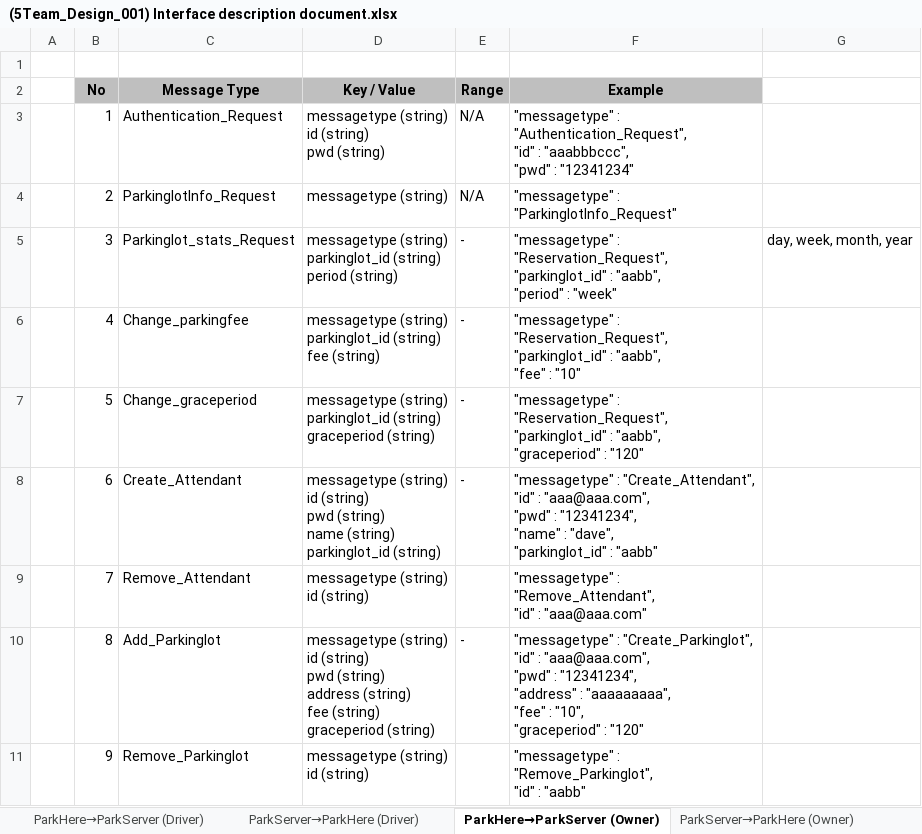
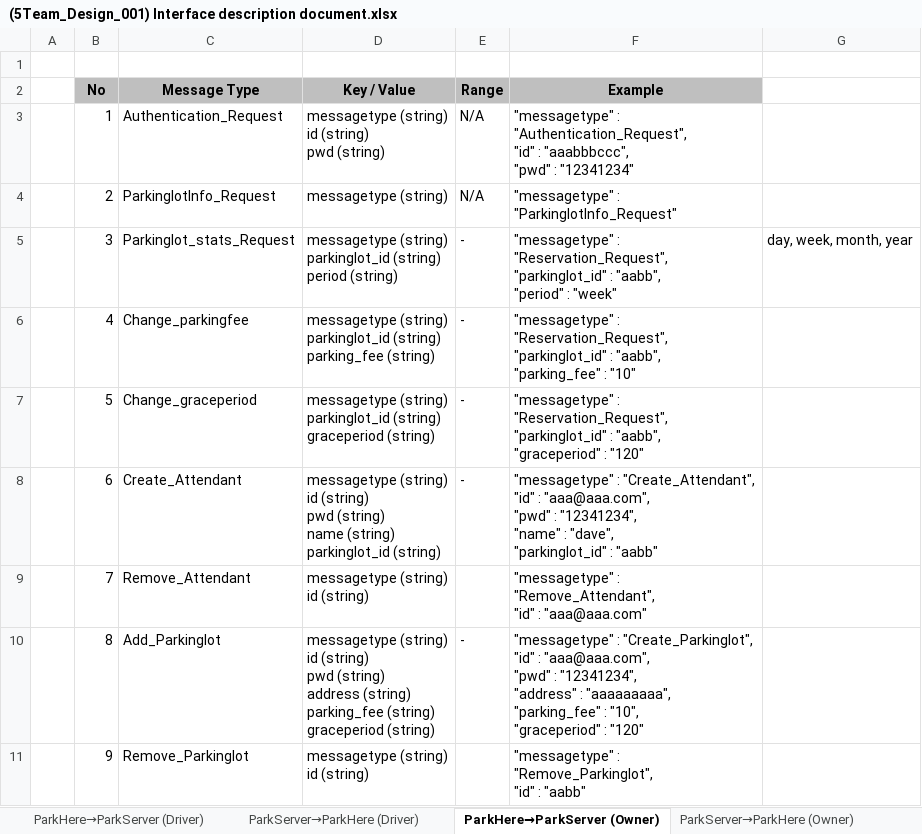
Before and after one commit to iluvjinhee/SureParkSystem, an Excel workbook: DesignDocument/(5Team_Design_001) Interface description document.xlsx, sheet ParkHere→ParkServer (Owner), drawn as a sheet; values as stored, in another font and other column widths than the file's, no borders; ↵ is a line break in a cell; the diff names each change by its address in the sheet, - before the commit and + after, or states it on an @@ line.

Commit message:
design 변경 사항 반영 + 인터페이스 99.99%

```diff
--- a/DesignDocument/(5Team_Design_001) Interface description document.xlsx (sheet ParkHere→ParkServer (Owner))
+++ b/DesignDocument/(5Team_Design_001) Interface description document.xlsx (sheet ParkHere→ParkServer (Owner))
-D6 (Key / Value): …parkinglot_id (string) ↵ fee (string)
+D6 (Key / Value): …parkinglot_id (string) ↵ parking_fee (string)
-F6 (Example): …: "aabb", ↵ "fee" : "10"
+F6 (Example): …: "aabb", ↵ "parking_fee" : "10"
-D10 (Key / Value): …address (string) ↵ fee (string) ↵ graceperiod…
+D10 (Key / Value): …address (string) ↵ parking_fee (string) ↵ graceperiod…
-F10 (Example): …: "aaaaaaaaa", ↵ "fee" : "10",…
+F10 (Example): …: "aaaaaaaaa", ↵ "parking_fee" : "10",…
```
Also changed, not shown: sheet ParkServer→ParkHere (Owner), 3 other files.
